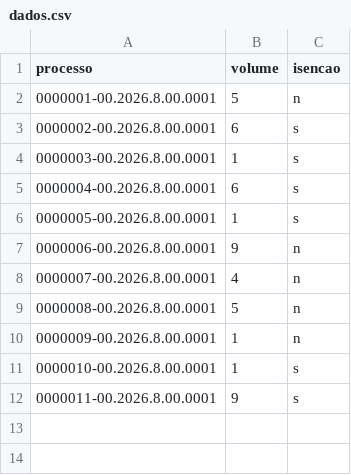
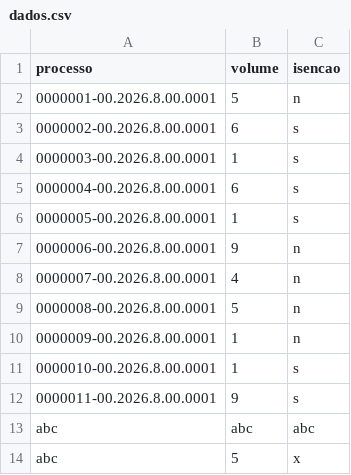
Before and after one commit to joao-delier/producao-controle, a CSV file: dados/dados.csv, drawn as a sheet.

Commit message:
validacao dos pesos do processo, adcioando um observer e somando total de processos e pesos e exibindo no final

```diff
--- a/dados/dados.csv
+++ b/dados/dados.csv
@@ -12 +12,3 @@ processo,volume,isencao
 0000011-00.2026.8.00.0001,9,s
+abc, abc, abc
+abc, 5, x
```
Also changed, not shown: 1 other file.
